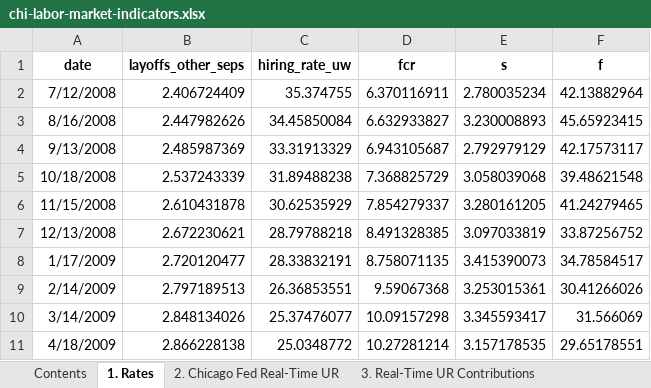
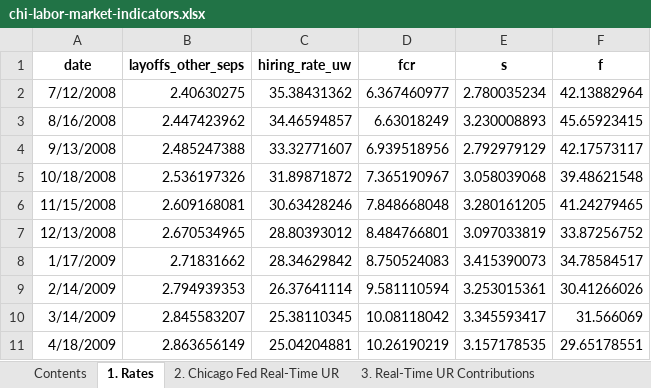
Before and after one commit to rmmomin/kalshi-urate-pmf, an Excel workbook: data/raw/chi-labor-market-indicators.xlsx, sheet 1. Rates, drawn as a sheet; only a part is shown; values as stored, in another font and other column widths than the file's, no borders; the diff covers the shown part only; the diff names each change by its address in the sheet, - before the commit and + after, or states it on an @@ line.

```diff
--- a/data/raw/chi-labor-market-indicators.xlsx (sheet 1. Rates)
+++ b/data/raw/chi-labor-market-indicators.xlsx (sheet 1. Rates)
-B2 (layoffs_other_seps): 2.406724409
+B2 (layoffs_other_seps): 2.40630275
-C2 (hiring_rate_uw): 35.374755
+C2 (hiring_rate_uw): 35.38431362
-D2 (fcr): 6.370116911
+D2 (fcr): 6.367460977
-B3 (layoffs_other_seps): 2.447982626
+B3 (layoffs_other_seps): 2.447423962
-C3 (hiring_rate_uw): 34.45850084
+C3 (hiring_rate_uw): 34.46594857
-D3 (fcr): 6.632933827
+D3 (fcr): 6.63018249
-B4 (layoffs_other_seps): 2.485987369
+B4 (layoffs_other_seps): 2.485247388
-C4 (hiring_rate_uw): 33.31913329
+C4 (hiring_rate_uw): 33.32771607
-D4 (fcr): 6.943105687
+D4 (fcr): 6.939518956
-B5 (layoffs_other_seps): 2.537243339
+B5 (layoffs_other_seps): 2.536197326
-C5 (hiring_rate_uw): 31.89488238
+C5 (hiring_rate_uw): 31.89871872
-D5 (fcr): 7.368825729
+D5 (fcr): 7.365190967
-B6 (layoffs_other_seps): 2.610431878
+B6 (layoffs_other_seps): 2.609168081
-C6 (hiring_rate_uw): 30.62535929
+C6 (hiring_rate_uw): 30.63428246
-D6 (fcr): 7.854279337
+D6 (fcr): 7.848668048
-B7 (layoffs_other_seps): 2.672230621
+B7 (layoffs_other_seps): 2.670534965
-C7 (hiring_rate_uw): 28.79788218
+C7 (hiring_rate_uw): 28.80393012
-D7 (fcr): 8.491328385
+D7 (fcr): 8.484766801
-B8 (layoffs_other_seps): 2.720120477
+B8 (layoffs_other_seps): 2.71831662
-C8 (hiring_rate_uw): 28.33832191
+C8 (hiring_rate_uw): 28.34629842
-D8 (fcr): 8.758071135
+D8 (fcr): 8.750524083
-B9 (layoffs_other_seps): 2.797189513
+B9 (layoffs_other_seps): 2.794939353
-C9 (hiring_rate_uw): 26.36853551
+C9 (hiring_rate_uw): 26.37641114
-D9 (fcr): 9.59067368
+D9 (fcr): 9.581110594
-B10 (layoffs_other_seps): 2.848134026
+B10 (layoffs_other_seps): 2.845583207
-C10 (hiring_rate_uw): 25.37476077
+C10 (hiring_rate_uw): 25.38110345
-D10 (fcr): 10.09157298
+D10 (fcr): 10.08118042
-B11 (layoffs_other_seps): 2.866228138
+B11 (layoffs_other_seps): 2.863656149
-C11 (hiring_rate_uw): 25.0348772
+C11 (hiring_rate_uw): 25.04204881
-D11 (fcr): 10.27281214
+D11 (fcr): 10.26190219
```
Also changed, not shown: 603 edited cells elsewhere in this sheet, sheet 4. Real-Time UR Probs, sheet 3. Real-Time UR Contributions, sheet 2. Chicago Fed Real-Time UR, 16 other files.
